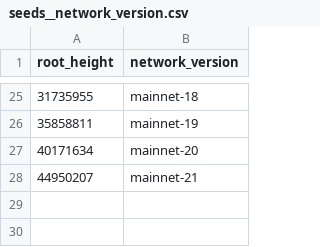
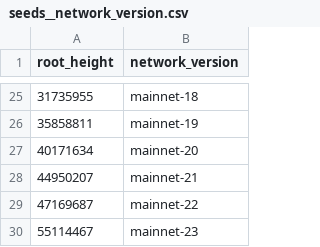
Before and after one commit to FlipsideCrypto/flow-models, a CSV file: data/seeds__network_version.csv, drawn as a sheet; only a part is shown, gaps mark what is left out.

Commit message:
update version sewed

```diff
--- a/data/seeds__network_version.csv
+++ b/data/seeds__network_version.csv
@@ -28 +28,3 @@ root_height,network_version
 44950207,mainnet-21
+47169687,mainnet-22
+55114467,mainnet-23
```
